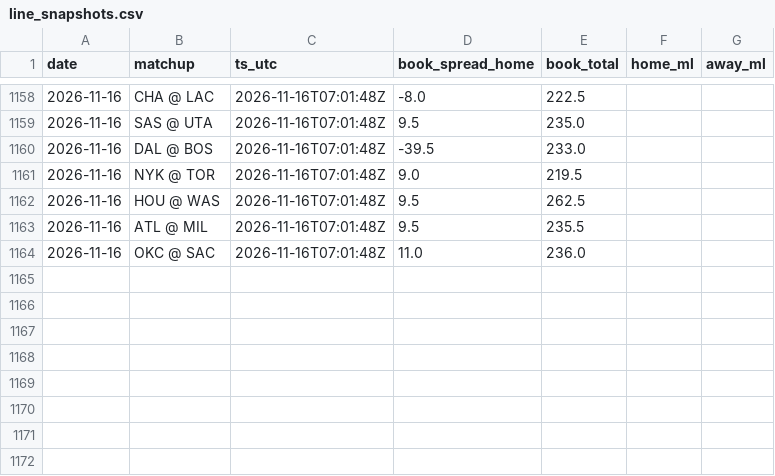
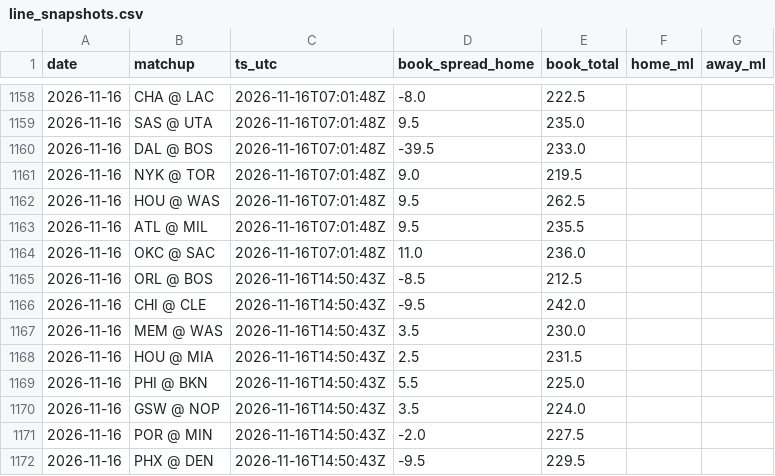
Before and after one commit to jack-more/MORELLOSIMS, a CSV file: nba_pipeline/data/line_snapshots.csv, drawn as a sheet; only a part is shown, gaps mark what is left out; the diff names each change by its address in the sheet, - before the commit and + after, or states it on an @@ line.

```diff
--- a/nba_pipeline/data/line_snapshots.csv
+++ b/nba_pipeline/data/line_snapshots.csv
+row 1165: 2026-11-16 | ORL @ BOS | 2026-11-16T14:50:43Z | -8.5 | 212.5
+row 1166: 2026-11-16 | CHI @ CLE | 2026-11-16T14:50:43Z | -9.5 | 242.0
+row 1167: 2026-11-16 | MEM @ WAS | 2026-11-16T14:50:43Z | 3.5 | 230.0
+row 1168: 2026-11-16 | HOU @ MIA | 2026-11-16T14:50:43Z | 2.5 | 231.5
+row 1169: 2026-11-16 | PHI @ BKN | 2026-11-16T14:50:43Z | 5.5 | 225.0
+row 1170: 2026-11-16 | GSW @ NOP | 2026-11-16T14:50:43Z | 3.5 | 224.0
+row 1171: 2026-11-16 | POR @ MIN | 2026-11-16T14:50:43Z | -2.0 | 227.5
+row 1172: 2026-11-16 | PHX @ DEN | 2026-11-16T14:50:43Z | -9.5 | 229.5
```
Also changed, not shown: nba_pipeline/data/picks.csv, 7 other files.
